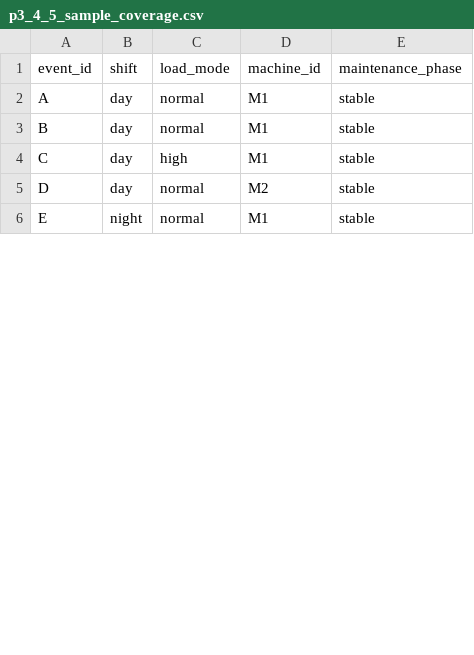
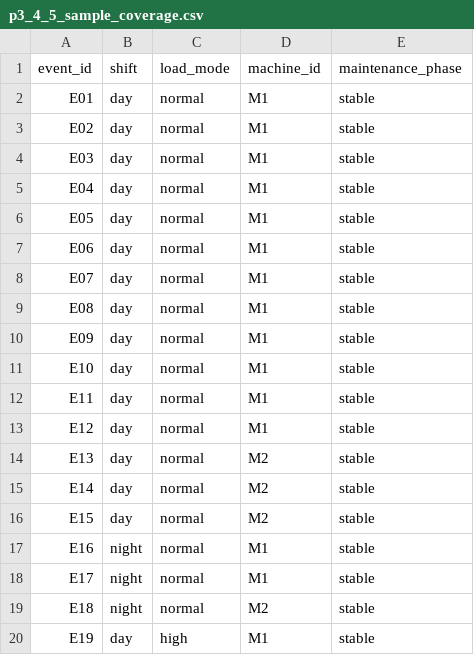
Before and after one commit to devchan64/AiBook, a CSV file: docs/assets/part-03/chapter-04/p3_4_5_sample_coverage.csv, drawn as a sheet; only a part is shown; the diff covers the shown part only.

Commit message:
docs: expand part 3 python csv examples

```diff
--- a/docs/assets/part-03/chapter-04/p3_4_5_sample_coverage.csv
+++ b/docs/assets/part-03/chapter-04/p3_4_5_sample_coverage.csv
@@ -1,6 +1,20 @@
 event_id,shift,load_mode,machine_id,maintenance_phase
-A,day,normal,M1,stable
-B,day,normal,M1,stable
-C,day,high,M1,stable
-D,day,normal,M2,stable
-E,night,normal,M1,stable
+E01,day,normal,M1,stable
+E02,day,normal,M1,stable
+E03,day,normal,M1,stable
+E04,day,normal,M1,stable
+E05,day,normal,M1,stable
+E06,day,normal,M1,stable
+E07,day,normal,M1,stable
+E08,day,normal,M1,stable
+E09,day,normal,M1,stable
+E10,day,normal,M1,stable
+E11,day,normal,M1,stable
+E12,day,normal,M1,stable
+E13,day,normal,M2,stable
+E14,day,normal,M2,stable
+E15,day,normal,M2,stable
+E16,night,normal,M1,stable
+E17,night,normal,M1,stable
+E18,night,normal,M2,stable
+E19,day,high,M1,stable
```
Also changed, not shown: 16 added rows and 1 edited cell elsewhere in this file, docs/assets/part-03/chapter-02/p3_2_2_event_flow_log.csv, docs/assets/part-03/chapter-04/p3_4_1_measurement_log.csv, 35 other files.
